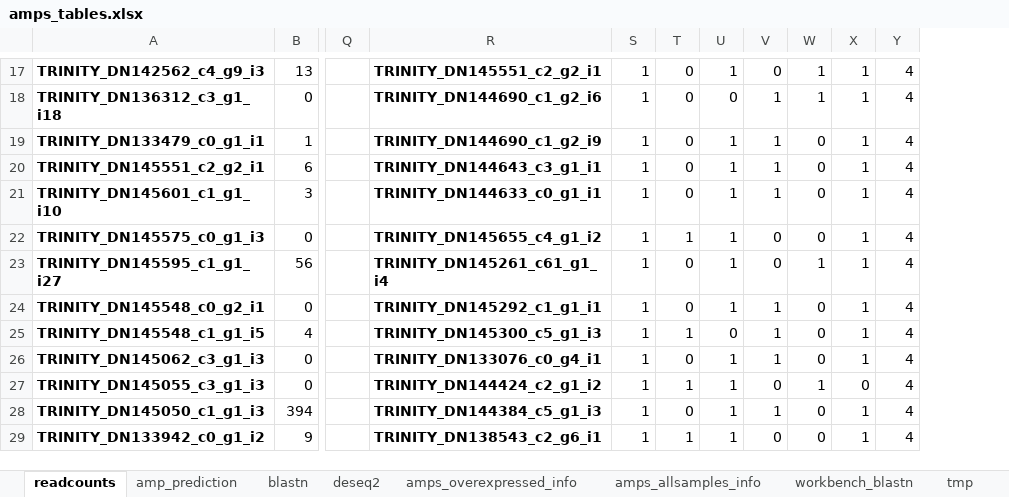
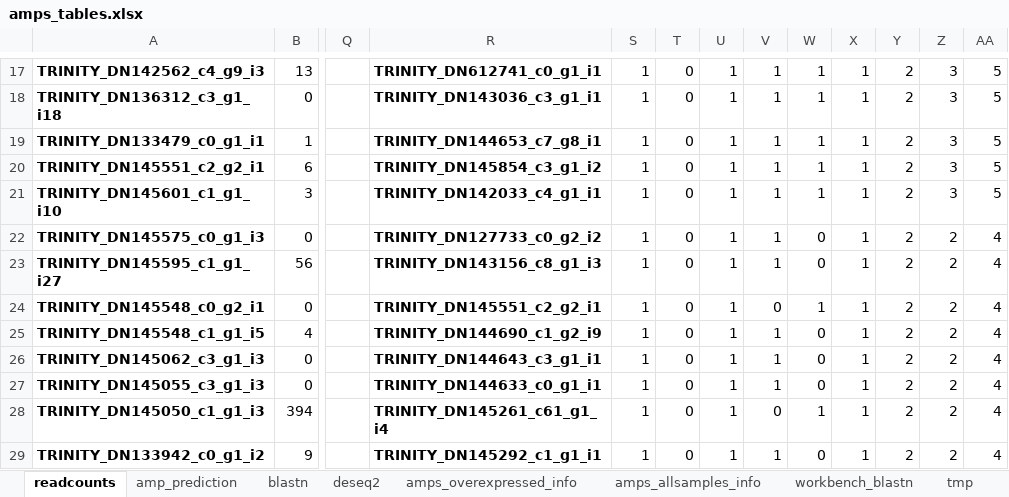
Before and after one commit to LuiguiGallardo/amps_microbiome, an Excel workbook: 08_other_files/amps_tables.xlsx, sheet readcounts, drawn as a sheet; only a part is shown, gaps mark what is left out; values as stored, in another font and other column widths than the file's, no borders; addresses are those after the commit; the diff covers the shown part only; the diff names each change by its address in the sheet, - before the commit and + after, or states it on an @@ line.

```diff
--- a/08_other_files/amps_tables.xlsx (sheet readcounts)
+++ b/08_other_files/amps_tables.xlsx (sheet readcounts)
+column Y, rows 17-29: all 2
+column Z, rows 17-29: 3 | 3 | 3 | 3 | 3 | 2 | 2 | 2 | 2 | 2 | 2 | 2 | 2
-R17: TRINITY_DN145551_c2_g2_i1
+R17: TRINITY_DN612741_c0_g1_i1
-V17: 0
+V17: 1
-AA17:AA21: 4
+AA17:AA21: 5
-R18: TRINITY_DN144690_c1_g2_i6
+R18: TRINITY_DN143036_c3_g1_i1
-U18: 0
+U18: 1
-R19: TRINITY_DN144690_c1_g2_i9
+R19: TRINITY_DN144653_c7_g8_i1
-W19:W21: 0
+W19:W21: 1
-R20: TRINITY_DN144643_c3_g1_i1
+R20: TRINITY_DN145854_c3_g1_i2
-R21: TRINITY_DN144633_c0_g1_i1
+R21: TRINITY_DN142033_c4_g1_i1
-R22: TRINITY_DN145655_c4_g1_i2
+R22: TRINITY_DN127733_c0_g2_i2
-T22: 1
+T22: 0
-V22:V23: 0
+V22:V23: 1
-R23: TRINITY_DN145261_c61_g1_i4
+R23: TRINITY_DN143156_c8_g1_i3
-W23: 1
+W23: 0
-R24: TRINITY_DN145292_c1_g1_i1
+R24: TRINITY_DN145551_c2_g2_i1
-V24: 1
+V24: 0
-W24: 0
+W24: 1
-R25: TRINITY_DN145300_c5_g1_i3
+R25: TRINITY_DN144690_c1_g2_i9
-T25: 1
+T25: 0
-U25: 0
+U25: 1
-R26: TRINITY_DN133076_c0_g4_i1
+R26: TRINITY_DN144643_c3_g1_i1
-R27: TRINITY_DN144424_c2_g1_i2
+R27: TRINITY_DN144633_c0_g1_i1
-T27: 1
+T27: 0
-V27: 0
+V27: 1
-W27: 1
+W27: 0
-X27: 0
+X27: 1
-R28: TRINITY_DN144384_c5_g1_i3
+R28: TRINITY_DN145261_c61_g1_i4
-V28: 1
+V28: 0
-W28: 0
+W28: 1
-R29: TRINITY_DN138543_c2_g6_i1
+R29: TRINITY_DN145292_c1_g1_i1
-T29: 1
+T29: 0
-V29: 0
+V29: 1
```
Also changed, not shown: 2 added rows and 601 edited cells elsewhere in this sheet, formulas that keep their value.
